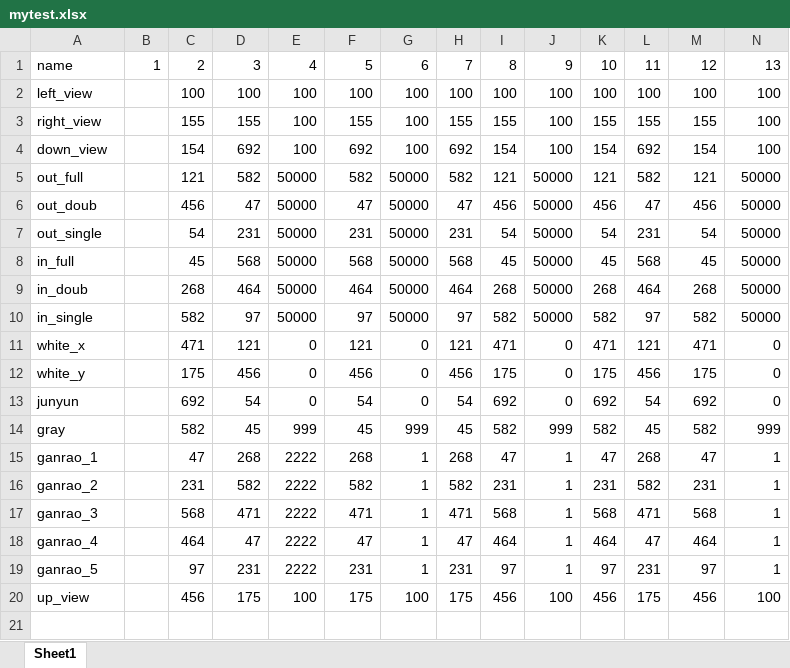
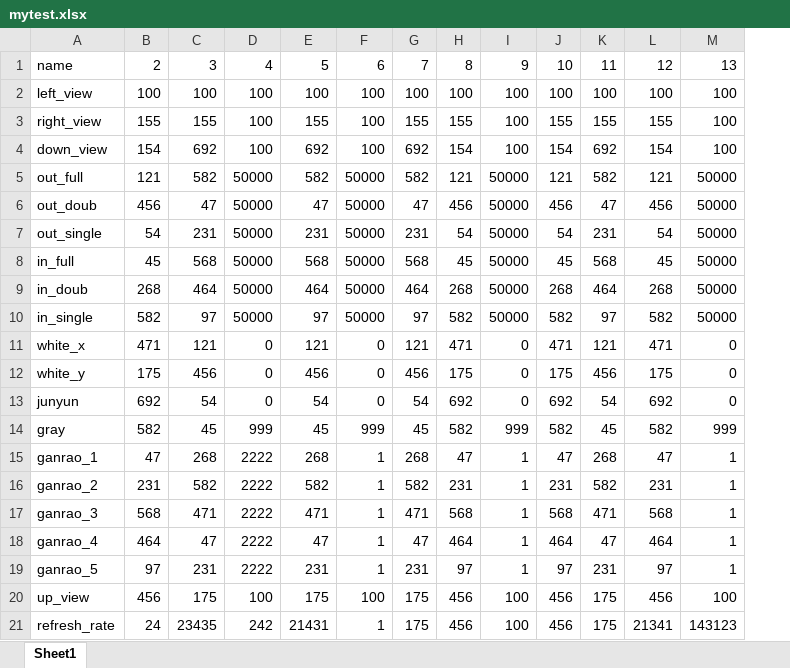
Before and after one commit to TommyGong08/Lighting-assessment-software, an Excel workbook: mytest.xlsx, sheet Sheet1, drawn as a sheet; only a part is shown; values as stored, in another font and other column widths than the file's, no borders; removed rows and columns are numbered as before the commit, all else as after; rows hold the shown columns only; the diff names each change by its address in the sheet, - before the commit and + after, or states it on an @@ line.

```diff
--- a/mytest.xlsx (sheet Sheet1)
+++ b/mytest.xlsx (sheet Sheet1)
-column B, row 1: 1
+row 21: refresh_rate | 24 | 23435 | 242 | 21431 | 1 | 175 | 456 | 100 | 456 | 175 | 21341 | 143123
```
Also changed, not shown: 16 other files.
